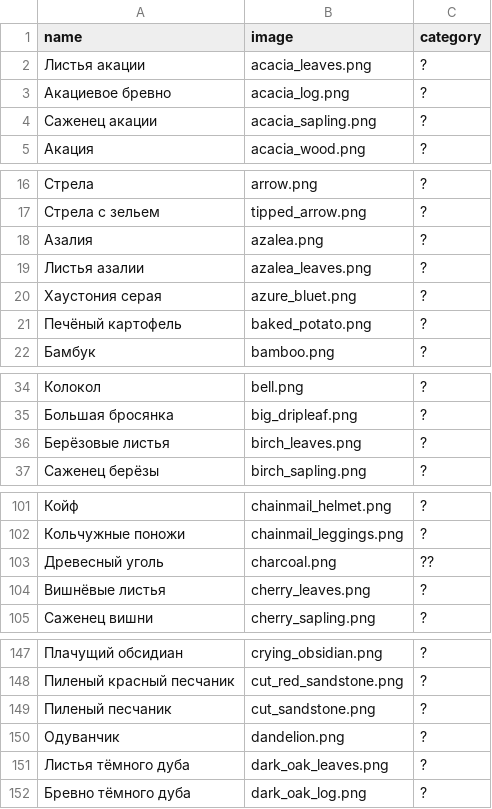
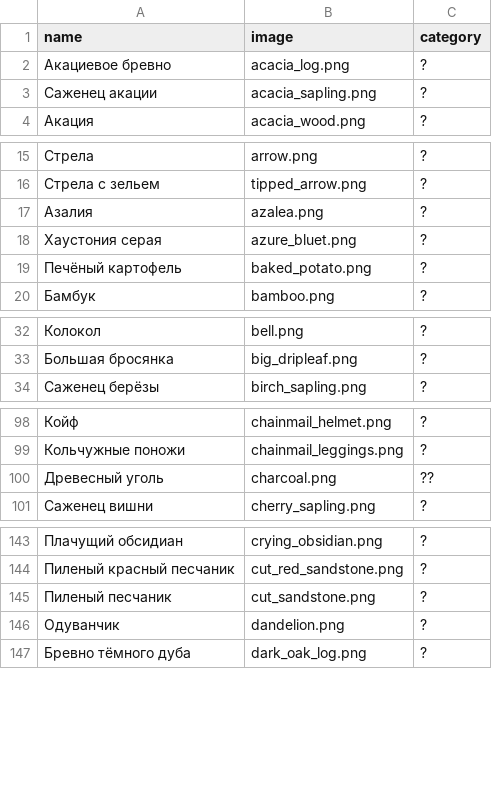
Before and after one commit to BMAAA/BMAAA.github.io, a CSV file: items.csv, drawn as a sheet; only a part is shown, gaps mark what is left out; the diff covers the shown part only.

Commit message:
Another fixes

```diff
--- a/items.csv
+++ b/items.csv
@@ -1,3 +1,2 @@
 name,image,category
-Листья акации,acacia_leaves.png,?
 Акациевое бревно,acacia_log.png,?
@@ -18,3 +17,2 @@ name,image,category
 Азалия,azalea.png,?
-Листья азалии,azalea_leaves.png,?
 Хаустония серая,azure_bluet.png,?
@@ -35,3 +33,2 @@ name,image,category
 Большая бросянка,big_dripleaf.png,?
-Берёзовые листья,birch_leaves.png,?
 Саженец берёзы,birch_sapling.png,?
@@ -103,3 +100,2 @@ name,image,category
 Древесный уголь,charcoal.png,??
-Вишнёвые листья,cherry_leaves.png,?
 Саженец вишни,cherry_sapling.png,?
@@ -150,3 +146,2 @@ name,image,category
 Одуванчик,dandelion.png,?
-Листья тёмного дуба,dark_oak_leaves.png,?
 Бревно тёмного дуба,dark_oak_log.png,?
```
Also changed, not shown: 2 removed rows and 7 edited cells elsewhere in this file.
